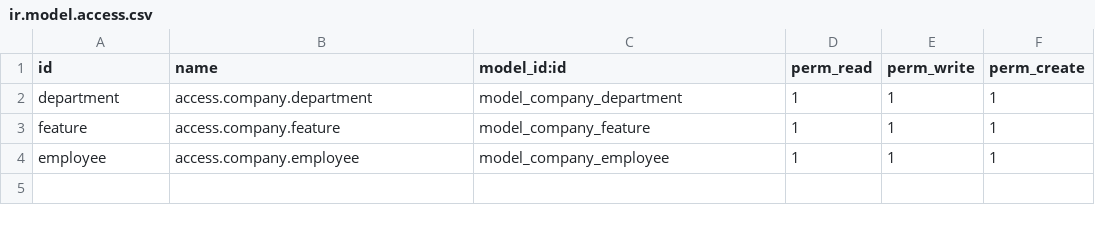
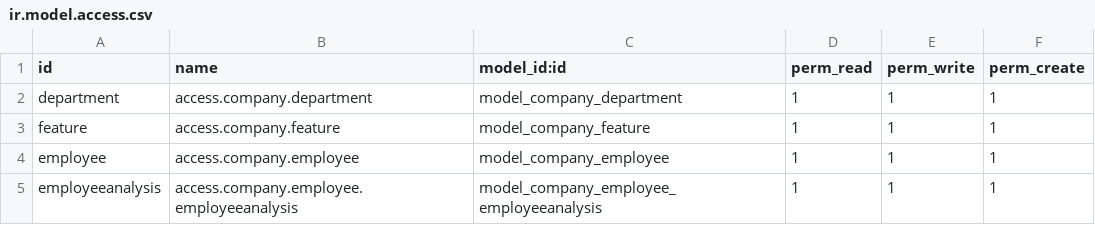
Before and after one commit to Chkuaseli/SwisscapitalOdoo, a CSV file: employee/security/ir.model.access.csv, drawn as a sheet; the diff names each change by its address in the sheet, - before the commit and + after, or states it on an @@ line.

```diff
--- a/employee/security/ir.model.access.csv
+++ b/employee/security/ir.model.access.csv
+row 5: employeeanalysis | access.company.employee.employeeanalysis | model_company_employee_employeeanalysis | 1 | 1 | 1
```
Also changed, not shown: 8 other files.
